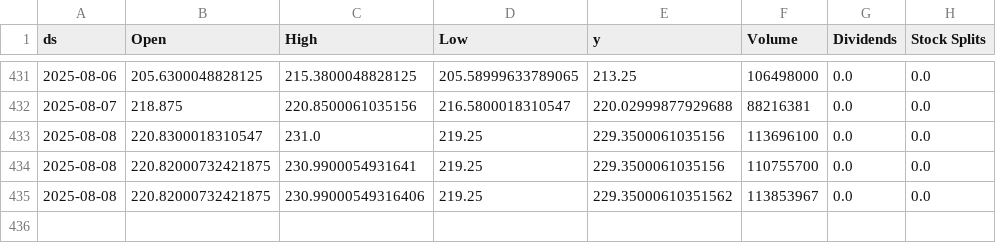
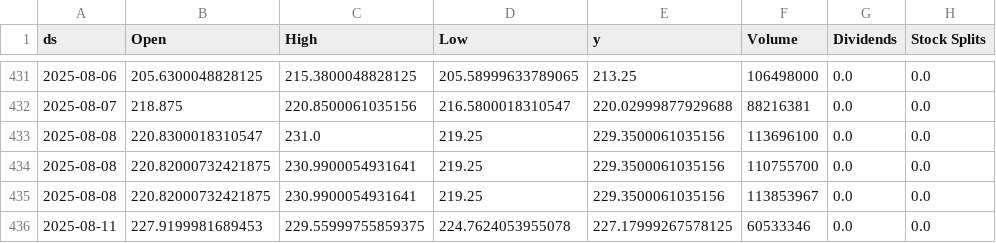
Before and after one commit to seungjoohan/stock-prediction-system, a CSV file: data/AAPL.csv, drawn as a sheet; only a part is shown, gaps mark what is left out.

```diff
--- a/data/AAPL.csv
+++ b/data/AAPL.csv
@@ -434,2 +434,3 @@ ds,Open,High,Low,y,Volume,Dividends,Stock Splits
 2025-08-08,220.82000732421875,230.9900054931641,219.25,229.3500061035156,110755700,0.0,0.0
-2025-08-08,220.82000732421875,230.99000549316406,219.25,229.35000610351562,113853967,0.0,0.0
+2025-08-08,220.82000732421875,230.9900054931641,219.25,229.3500061035156,113853967,0.0,0.0
+2025-08-11,227.9199981689453,229.55999755859375,224.7624053955078,227.17999267578125,60533346,0.0,0.0
```
Also changed, not shown: artifacts/AAPL_metrics.csv, artifacts/GOOG_metrics.csv, 9 other files.
